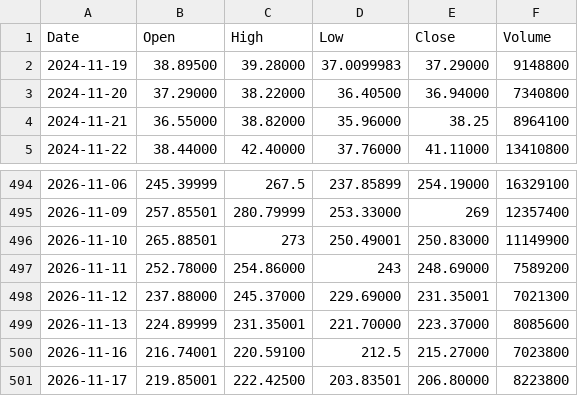
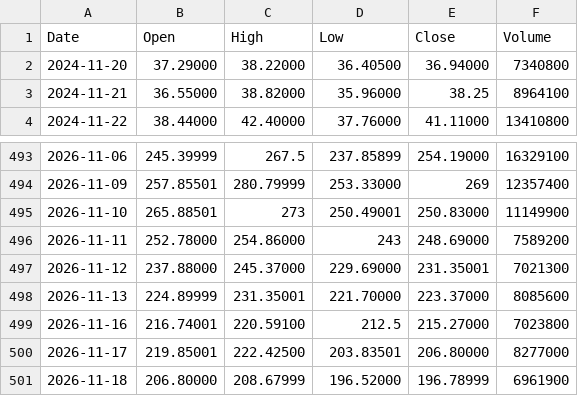
Before and after one commit to pavlyku-ux/ibi-data, a CSV file: data/MRNA.csv, drawn as a sheet; only a part is shown, gaps mark what is left out.

Commit message:
MRNA 2026-11-19

```diff
--- a/data/MRNA.csv
+++ b/data/MRNA.csv
@@ -1,3 +1,2 @@
 Date,Open,High,Low,Close,Volume
-2024-11-19,38.89500,39.28000,37.0099983,37.29000,9148800
 2024-11-20,37.29000,38.22000,36.40500,36.94000,7340800
@@ -500,2 +499,3 @@ Date,Open,High,Low,Close,Volume
 2026-11-16,216.74001,220.59100,212.5,215.27000,7023800
-2026-11-17,219.85001,222.42500,203.83501,206.80000,8223800
+2026-11-17,219.85001,222.42500,203.83501,206.80000,8277000
+2026-11-18,206.80000,208.67999,196.52000,196.78999,6961900
```
